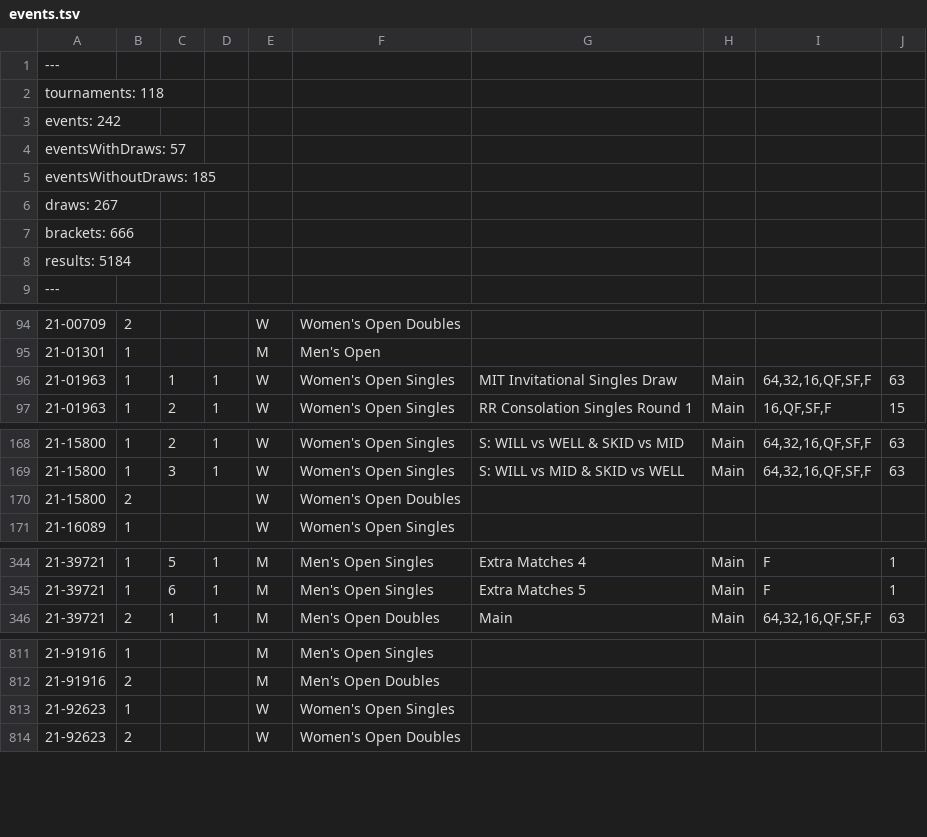
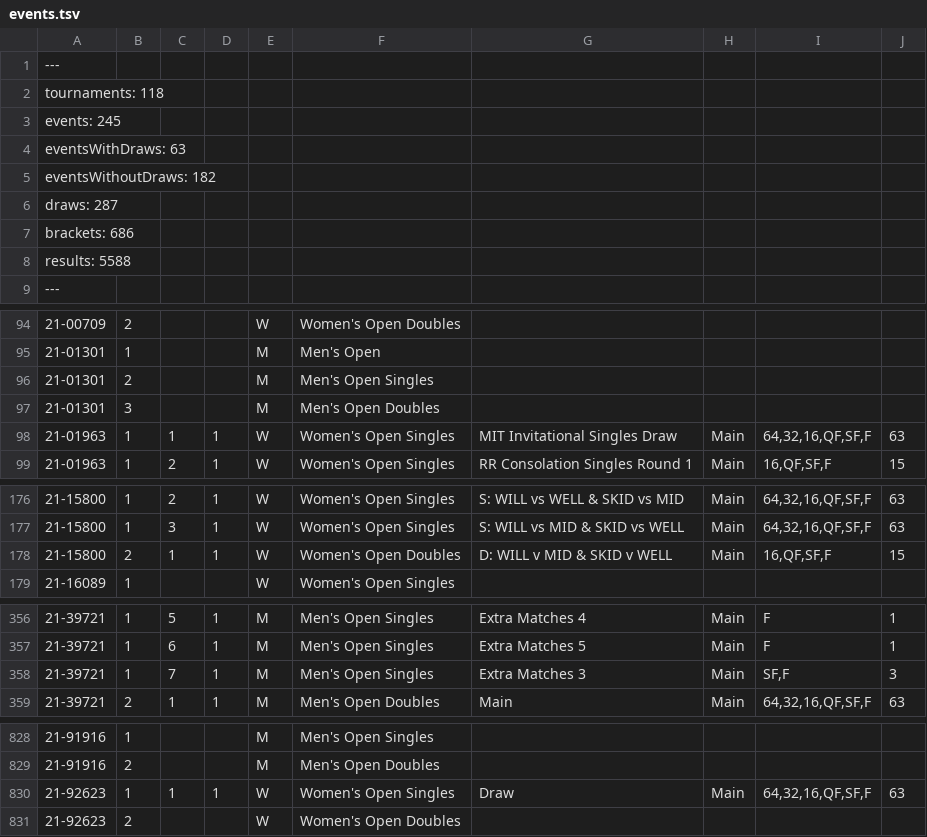
Before and after one commit to slam10s/college-data, a TSV file: 2021-22/events.tsv, drawn as a sheet; only a part is shown, gaps mark what is left out; addresses are those after the commit; the diff covers the shown part only; the diff names each change by its address in the sheet, - before the commit and + after, or states it on an @@ line.

```diff
--- a/2021-22/events.tsv
+++ b/2021-22/events.tsv
-A3: events: 242
+A3: events: 245
-A4: eventsWithDraws: 57
+A4: eventsWithDraws: 63
-A5: eventsWithoutDraws: 185
+A5: eventsWithoutDraws: 182
-A6: draws: 267
+A6: draws: 287
-A7: brackets: 666
+A7: brackets: 686
-A8: results: 5184
+A8: results: 5588
+row 96: 21-01301 | 2 |  |  | M | Men's Open Singles
+row 97: 21-01301 | 3 |  |  | M | Men's Open Doubles
-C178: (empty)
+C178: 1
-D178: (empty)
+D178: 1
-G178: (empty)
+G178: D: WILL v MID & SKID v WELL
-H178: (empty)
+H178: Main
-I178: (empty)
+I178: 16,QF,SF,F
-J178: (empty)
+J178: 15
+row 358: 21-39721 | 1 | 7 | 1 | M | Men's Open Singles | Extra Matches 3 | Main | SF,F | 3
-C830: (empty)
+C830: 1
-D830: (empty)
+D830: 1
-G830: (empty)
+G830: Draw
-H830: (empty)
+H830: Main
-I830: (empty)
+I830: 64,32,16,QF,SF,F
-J830: (empty)
+J830: 63
```
Also changed, not shown: 14 added rows and 18 edited cells elsewhere in this file, 2021-22/men-doubles.tsv, 2021-22/men-singles.tsv, 4 other files.
